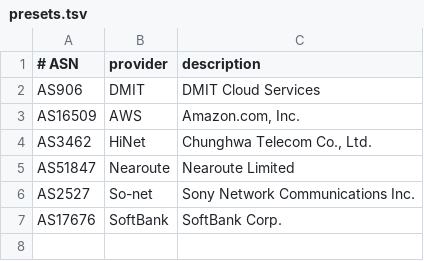
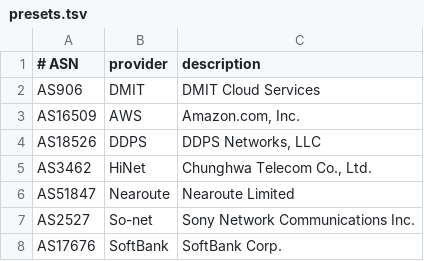
Before and after one commit to GHUNLIL/china-region-whitelist, a TSV file: data/asn/presets.tsv, drawn as a sheet; the diff names each change by its address in the sheet, - before the commit and + after, or states it on an @@ line.

Commit message:
Add DDPS ASN preset

```diff
--- a/data/asn/presets.tsv
+++ b/data/asn/presets.tsv
+row 4: AS18526 | DDPS | DDPS Networks, LLC
```
Also changed, not shown: 3 other files.
